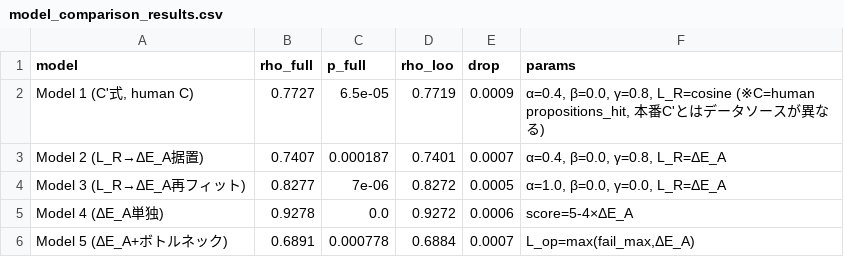
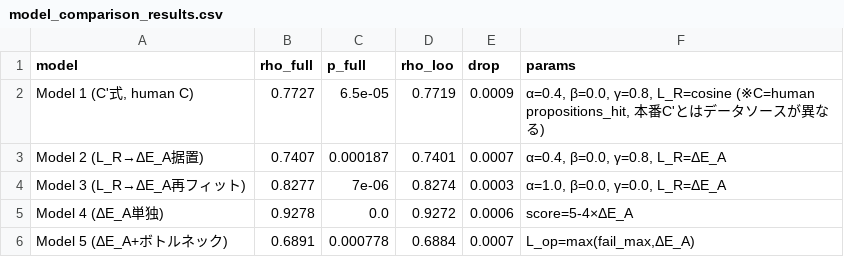
Before and after one commit to Yuu6798/ugh-audit-core, a CSV file: analysis/pipeline_a_correlation/model_comparison_results.csv, drawn as a sheet.

```diff
--- a/analysis/pipeline_a_correlation/model_comparison_results.csv
+++ b/analysis/pipeline_a_correlation/model_comparison_results.csv
@@ -3,3 +3,3 @@ model,rho_full,p_full,rho_loo,drop,params
 Model 2 (L_R→ΔE_A据置),0.7407,0.000187,0.7401,0.0007,"α=0.4, β=0.0, γ=0.8, L_R=ΔE_A"
-Model 3 (L_R→ΔE_A再フィット),0.8277,7e-06,0.8272,0.0005,"α=1.0, β=0.0, γ=0.0, L_R=ΔE_A"
+Model 3 (L_R→ΔE_A再フィット),0.8277,7e-06,0.8274,0.0003,"α=1.0, β=0.0, γ=0.0, L_R=ΔE_A"
 Model 4 (ΔE_A単独),0.9278,0.0,0.9272,0.0006,score=5-4×ΔE_A
```
Also changed, not shown: 3 other files.
